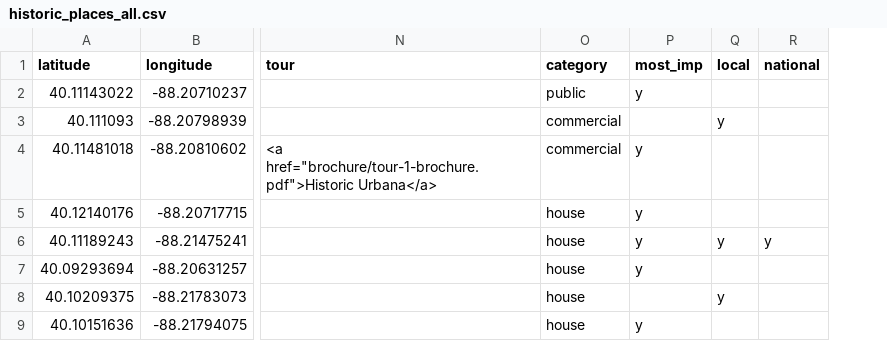
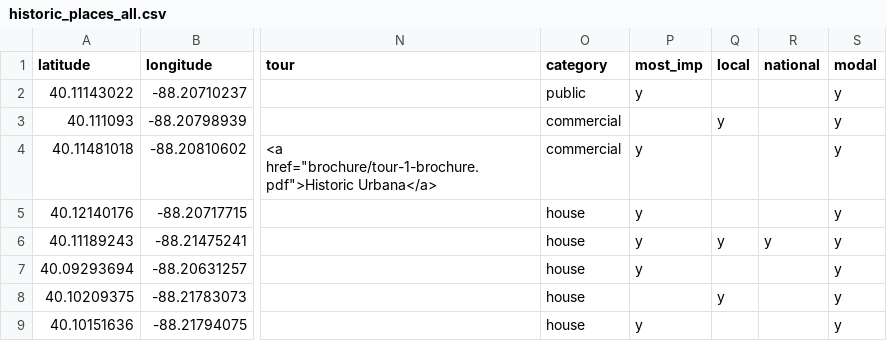
Before and after one commit to urbana-planning/historic-urbana-webmap, a CSV file: historic_places_all.csv, drawn as a sheet; only a part is shown, gaps mark what is left out; the diff names each change by its address in the sheet, - before the commit and + after, or states it on an @@ line.

Commit message:
modals optional

```diff
--- a/historic_places_all.csv
+++ b/historic_places_all.csv
+column S (modal), rows 2-9: all y
```
Also changed, not shown: 3 other files.
